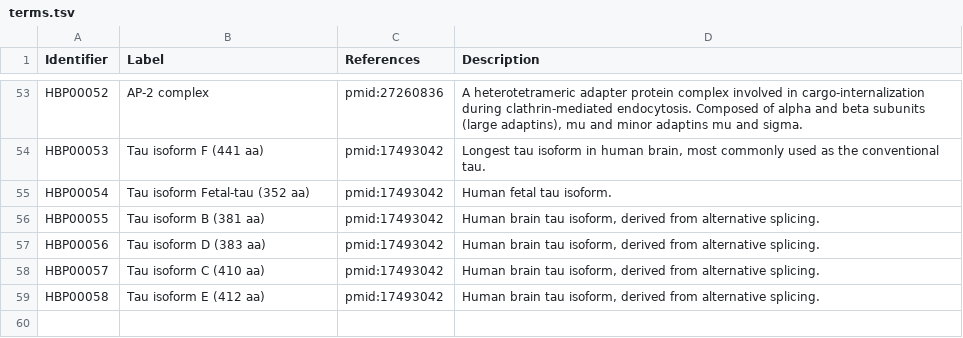
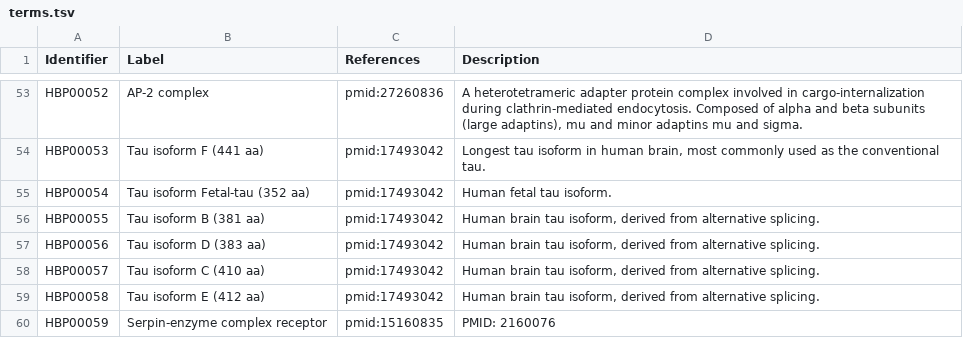
Before and after one commit to pharmacome/conso, a TSV file: terms.tsv, drawn as a sheet; only a part is shown, gaps mark what is left out.

Commit message:
Add HBP00059

```diff
--- a/terms.tsv
+++ b/terms.tsv
@@ -59 +59,2 @@ HBP00057	Tau isoform C (410 aa)	pmid:17493042	Human brain tau isoform, derived f
 HBP00058	Tau isoform E (412 aa)	pmid:17493042	Human brain tau isoform, derived from alternative splicing.
+HBP00059	Serpin-enzyme complex receptor	pmid:15160835	PMID: 2160076
```
